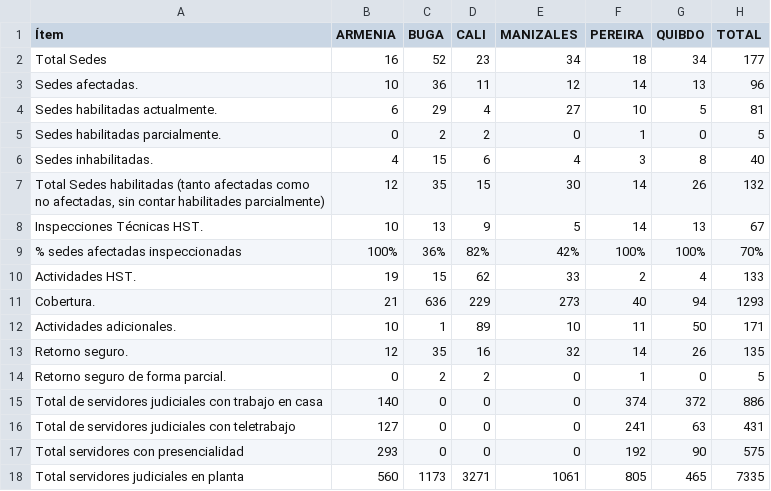
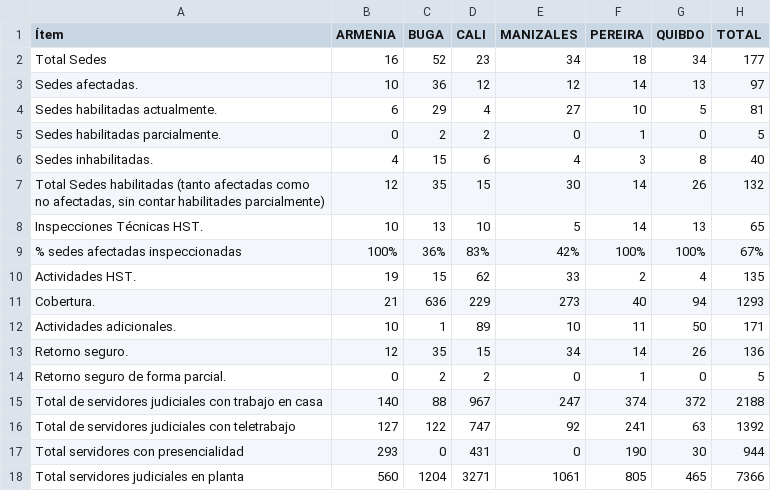
Before and after one commit to dasg010785-hue/seguimiento-sismo, a CSV file: estado de sedes.csv, drawn as a sheet.

Commit message:
actualización datos

```diff
--- a/estado de sedes.csv
+++ b/estado de sedes.csv
@@ -2,3 +2,3 @@
 Total Sedes;16;52;23;34;18;34;177
-Sedes afectadas.;10;36;11;12;14;13;96
+Sedes afectadas.;10;36;12;12;14;13;97
 Sedes habilitadas actualmente.;6;29;4;27;10;5;81
@@ -7,12 +7,12 @@ Sedes inhabilitadas.;4;15;6;4;3;8;40
 Total Sedes habilitadas (tanto afectadas como no afectadas, sin contar habilitades parcialmente);12;35;15;30;14;26;132
-Inspecciones Técnicas HST.;10;13;9;5;14;13;67
-% sedes afectadas inspeccionadas ;100%;36%;82%;42%;100%;100%;70%
-Actividades HST.;19;15;62;33;2;4;133
+Inspecciones Técnicas HST.;10;13;10;5;14;13;65
+% sedes afectadas inspeccionadas ;100%;36%;83%;42%;100%;100%;67%
+Actividades HST.;19;15;62;33;2;4;135
 Cobertura.;21;636;229;273;40;94;1293
 Actividades adicionales.;10;1;89;10;11;50;171
-Retorno seguro.;12;35;16;32;14;26;135
+Retorno seguro.;12;35;15;34;14;26;136
 Retorno seguro de forma parcial.;0;2;2;0;1;0;5
-Total de servidores judiciales con trabajo en casa;140;0;0;0;374;372;886
-Total de servidores judiciales con teletrabajo;127;0;0;0;241;63;431
-Total servidores con presencialidad;293;0;0;0;192;90;575
-Total servidores judiciales en planta ;560;1173;3271;1061;805;465;7335
+Total de servidores judiciales con trabajo en casa;140;88;967;247;374;372;2188
+Total de servidores judiciales con teletrabajo;127;122;747;92;241;63;1392
+Total servidores con presencialidad;293;0;431;0;190;30;944
+Total servidores judiciales en planta ;560;1204;3271;1061;805;465;7366
```
